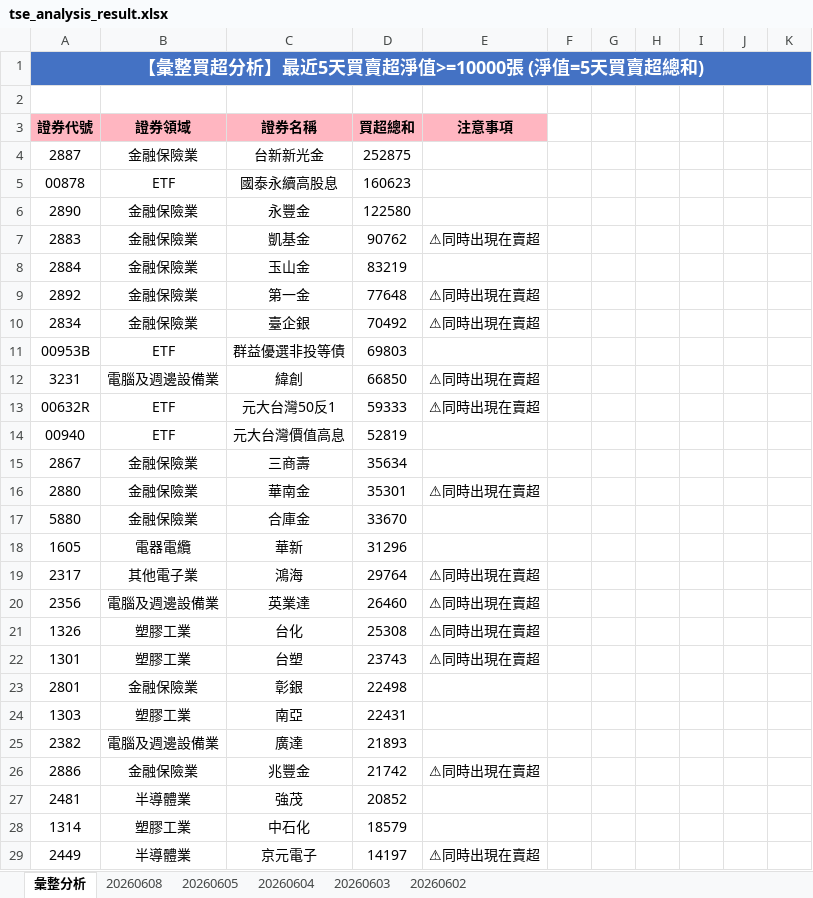
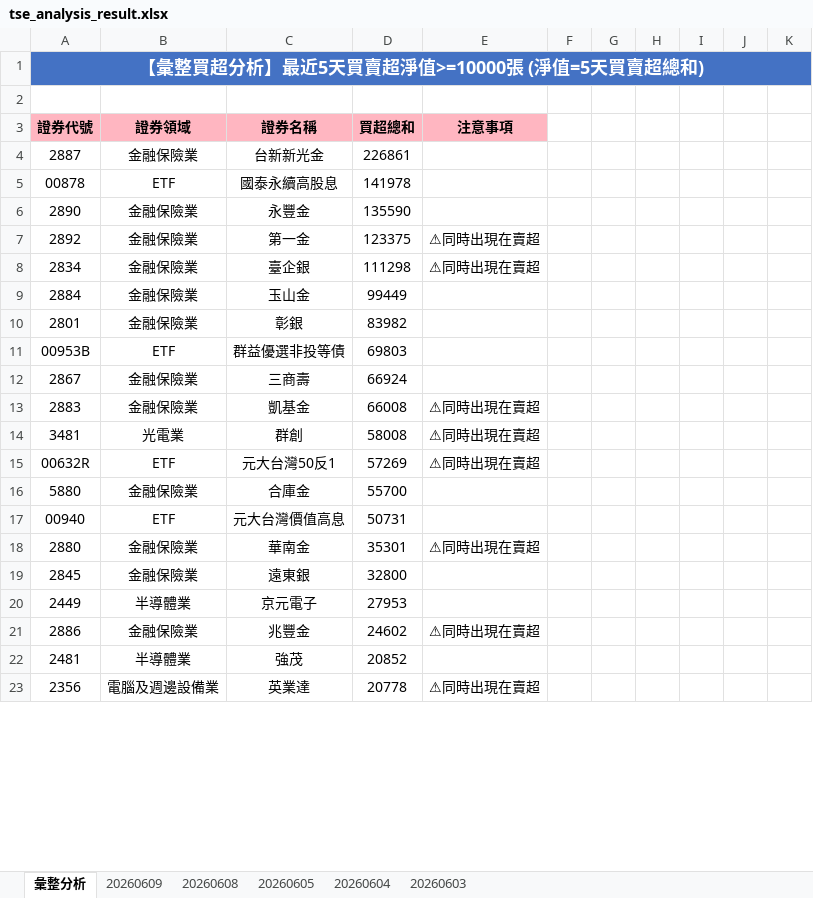
Before and after one commit to ccupcpop/GetDailyStock, an Excel workbook: StockInfo/tse_analysis_result.xlsx, sheet 彙整分析, drawn as a sheet; only a part is shown; values as stored, in another font and other column widths than the file's, no borders; removed rows and columns are numbered as before the commit, all else as after; the diff covers the shown part only; the diff names each change by its address in the sheet, - before the commit and + after, or states it on an @@ line.

```diff
--- a/StockInfo/tse_analysis_result.xlsx (sheet 彙整分析)
+++ b/StockInfo/tse_analysis_result.xlsx (sheet 彙整分析)
-sheet tab: 20260602
+sheet tab: 20260609
-D4: 252875
+D4: 226861
-D5: 160623
+D5: 141978
-D6: 122580
+D6: 135590
-row 7: 2883 | 金融保險業 | 凱基金 | 90762 | ⚠同時出現在賣超
-row 8: 2884 | 金融保險業 | 玉山金 | 83219
-D7: 77648
+D7: 123375
-D8: 70492
+D8: 111298
+row 9: 2884 | 金融保險業 | 玉山金 | 99449
+row 10: 2801 | 金融保險業 | 彰銀 | 83982
-row 12: 3231 | 電腦及週邊設備業 | 緯創 | 66850 | ⚠同時出現在賣超
+row 12: 2867 | 金融保險業 | 三商壽 | 66924
+row 13: 2883 | 金融保險業 | 凱基金 | 66008 | ⚠同時出現在賣超
+row 14: 3481 | 光電業 | 群創 | 58008 | ⚠同時出現在賣超
-D15: 59333
+D15: 57269
+row 16: 5880 | 金融保險業 | 合庫金 | 55700
-D17: 52819
+D17: 50731
-row 15: 2867 | 金融保險業 | 三商壽 | 35634
-row 17: 5880 | 金融保險業 | 合庫金 | 33670
-row 18: 1605 | 電器電纜 | 華新 | 31296
-row 19: 2317 | 其他電子業 | 鴻海 | 29764 | ⚠同時出現在賣超
-row 20: 2356 | 電腦及週邊設備業 | 英業達 | 26460 | ⚠同時出現在賣超
-row 21: 1326 | 塑膠工業 | 台化 | 25308 | ⚠同時出現在賣超
-row 22: 1301 | 塑膠工業 | 台塑 | 23743 | ⚠同時出現在賣超
-row 23: 2801 | 金融保險業 | 彰銀 | 22498
-row 24: 1303 | 塑膠工業 | 南亞 | 22431
-row 25: 2382 | 電腦及週邊設備業 | 廣達 | 21893
+row 19: 2845 | 金融保險業 | 遠東銀 | 32800
+row 20: 2449 | 半導體業 | 京元電子 | 27953
-D21: 21742
+D21: 24602
-row 28: 1314 | 塑膠工業 | 中石化 | 18579
-row 29: 2449 | 半導體業 | 京元電子 | 14197 | ⚠同時出現在賣超
+row 23: 2356 | 電腦及週邊設備業 | 英業達 | 20778 | ⚠同時出現在賣超
```
Also changed, not shown: 36 added rows, 33 removed rows and 58 edited cells elsewhere in this sheet, sheet 20260608, StockInfo/otc_analysis_result.xlsx, 12 other files.
